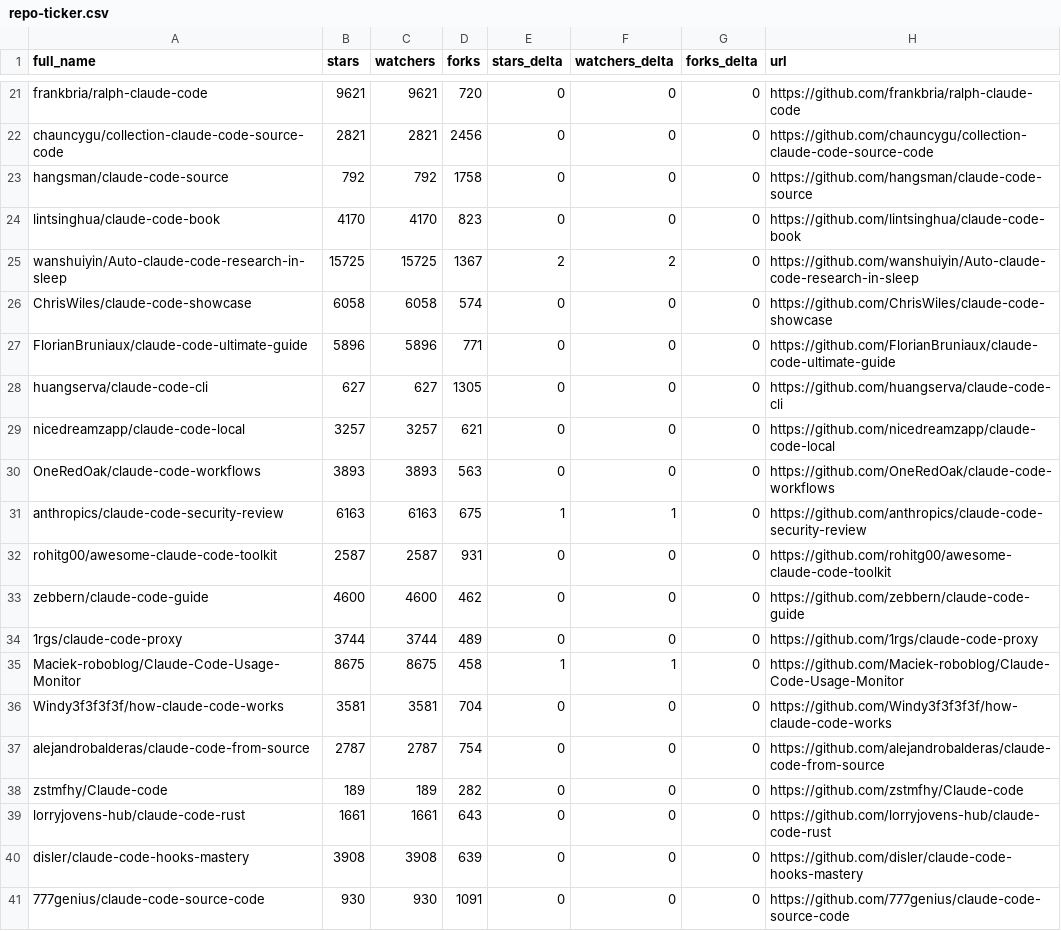
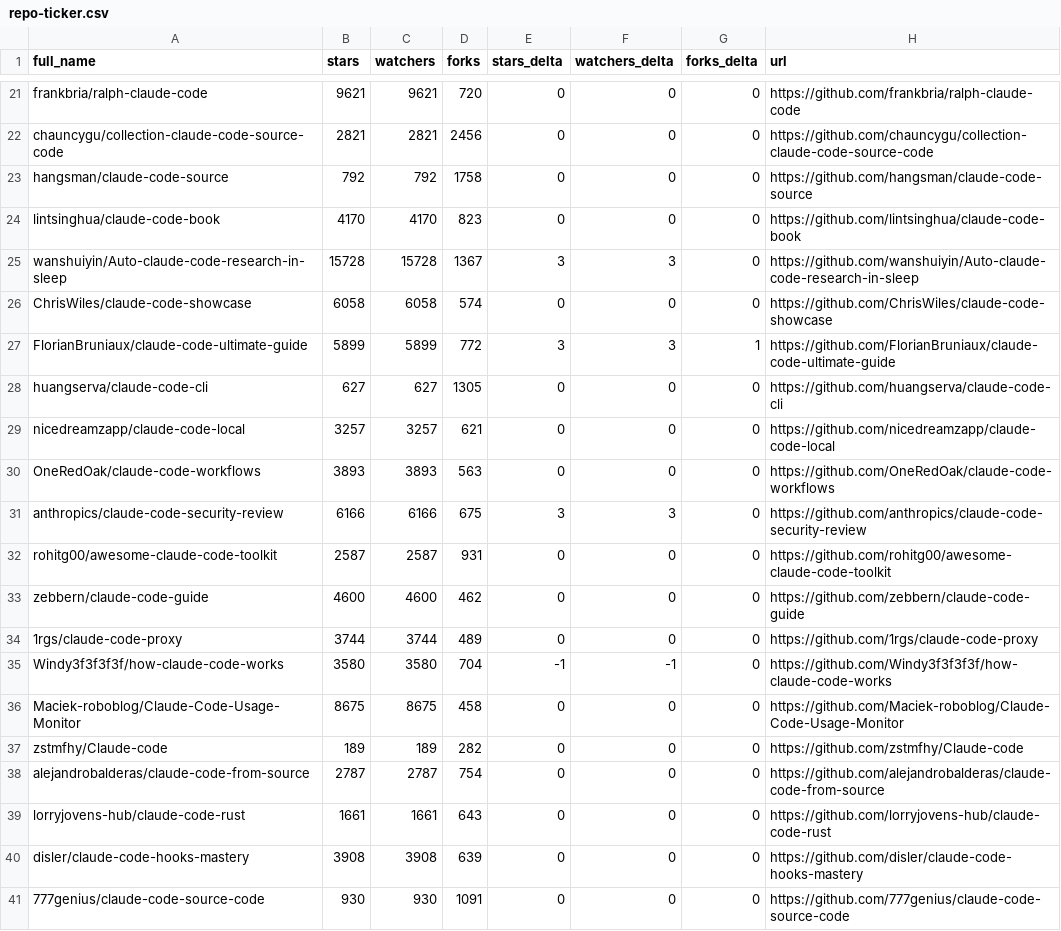
Before and after one commit to Moshbbab/awesome-claude-code, a CSV file: data/repo-ticker.csv, drawn as a sheet; only a part is shown, gaps mark what is left out; the diff covers the shown part only.

```diff
--- a/data/repo-ticker.csv
+++ b/data/repo-ticker.csv
@@ -24,5 +24,5 @@ hangsman/claude-code-source,792,792,1758,0,0,0,https://github.com/hangsman/claud
 lintsinghua/claude-code-book,4170,4170,823,0,0,0,https://github.com/lintsinghua/claude-code-book
-wanshuiyin/Auto-claude-code-research-in-sleep,15725,15725,1367,2,2,0,https://github.com/wanshuiyin/Auto-claude-code-research-in-sleep
+wanshuiyin/Auto-claude-code-research-in-sleep,15728,15728,1367,3,3,0,https://github.com/wanshuiyin/Auto-claude-code-research-in-sleep
 ChrisWiles/claude-code-showcase,6058,6058,574,0,0,0,https://github.com/ChrisWiles/claude-code-showcase
-FlorianBruniaux/claude-code-ultimate-guide,5896,5896,771,0,0,0,https://github.com/FlorianBruniaux/claude-code-ultimate-guide
+FlorianBruniaux/claude-code-ultimate-guide,5899,5899,772,3,3,1,https://github.com/FlorianBruniaux/claude-code-ultimate-guide
 huangserva/claude-code-cli,627,627,1305,0,0,0,https://github.com/huangserva/claude-code-cli
@@ -30,3 +30,3 @@ nicedreamzapp/claude-code-local,3257,3257,621,0,0,0,https://github.com/nicedream
 OneRedOak/claude-code-workflows,3893,3893,563,0,0,0,https://github.com/OneRedOak/claude-code-workflows
-anthropics/claude-code-security-review,6163,6163,675,1,1,0,https://github.com/anthropics/claude-code-security-review
+anthropics/claude-code-security-review,6166,6166,675,3,3,0,https://github.com/anthropics/claude-code-security-review
 rohitg00/awesome-claude-code-toolkit,2587,2587,931,0,0,0,https://github.com/rohitg00/awesome-claude-code-toolkit
@@ -34,6 +34,6 @@ zebbern/claude-code-guide,4600,4600,462,0,0,0,https://github.com/zebbern/claude-
 1rgs/claude-code-proxy,3744,3744,489,0,0,0,https://github.com/1rgs/claude-code-proxy
-Maciek-roboblog/Claude-Code-Usage-Monitor,8675,8675,458,1,1,0,https://github.com/Maciek-roboblog/Claude-Code-Usage-Monitor
-Windy3f3f3f3f/how-claude-code-works,3581,3581,704,0,0,0,https://github.com/Windy3f3f3f3f/how-claude-code-works
+Windy3f3f3f3f/how-claude-code-works,3580,3580,704,-1,-1,0,https://github.com/Windy3f3f3f3f/how-claude-code-works
+Maciek-roboblog/Claude-Code-Usage-Monitor,8675,8675,458,0,0,0,https://github.com/Maciek-roboblog/Claude-Code-Usage-Monitor
+zstmfhy/Claude-code,189,189,282,0,0,0,https://github.com/zstmfhy/Claude-code
 alejandrobalderas/claude-code-from-source,2787,2787,754,0,0,0,https://github.com/alejandrobalderas/claude-code-from-source
-zstmfhy/Claude-code,189,189,282,0,0,0,https://github.com/zstmfhy/Claude-code
 lorryjovens-hub/claude-code-rust,1661,1661,643,0,0,0,https://github.com/lorryjovens-hub/claude-code-rust
```
Also changed, not shown: 1 added row, 1 removed row, 2 moved rows and 86 edited cells elsewhere in this file, 1 other file.
